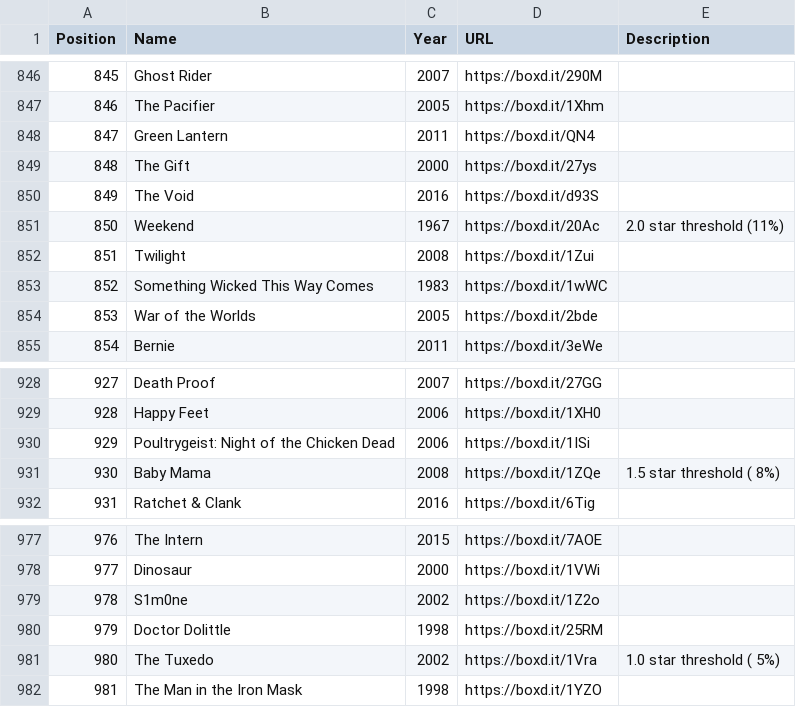
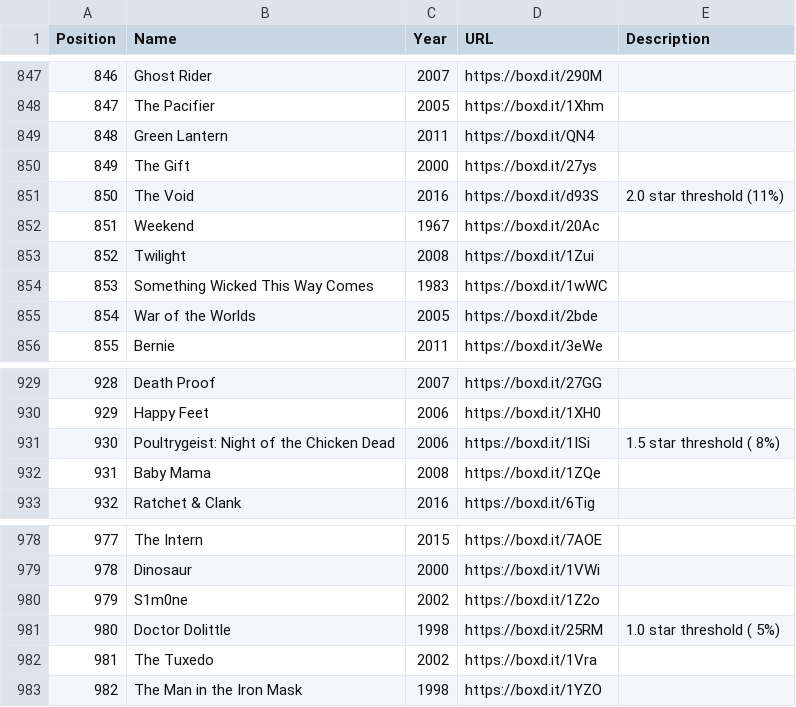
Before and after one commit to MrHen/movie-sorter, a CSV file: rankings.csv, drawn as a sheet; only a part is shown, gaps mark what is left out; addresses are those after the commit; the diff covers the shown part only; the diff names each change by its address in the sheet, - before the commit and + after, or states it on an @@ line.

```diff
--- a/rankings.csv
+++ b/rankings.csv
@@ column A (Position) renumbered from row 141 down @@
-E851 (Description): (empty)
+E851 (Description): 2.0 star threshold (11%)
-E852 (Description): 2.0 star threshold (11%)
+E852 (Description): (empty)
-E931 (Description): (empty)
+E931 (Description): 1.5 star threshold ( 8%)
-E932 (Description): 1.5 star threshold ( 8%)
+E932 (Description): (empty)
-E981 (Description): (empty)
+E981 (Description): 1.0 star threshold ( 5%)
-E982 (Description): 1.0 star threshold ( 5%)
+E982 (Description): (empty)
```
Also changed, not shown: 1 added row and 10 edited cells elsewhere in this file, 3 other files.
